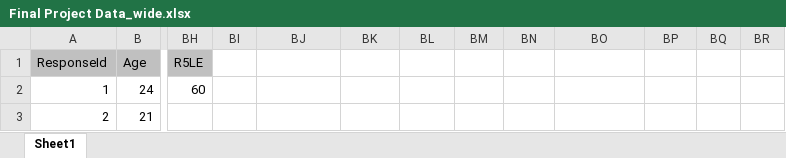
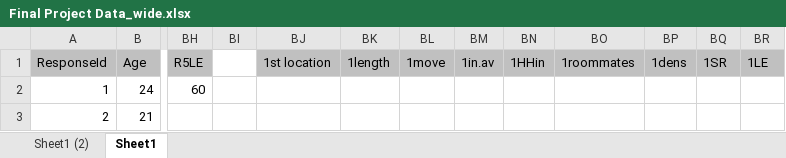
Before and after one commit to lcwat/958-final-project, an Excel workbook: data/Final Project Data_wide.xlsx, sheet Sheet1, drawn as a sheet; only a part is shown, gaps mark what is left out; values as stored, in another font and other column widths than the file's, no borders; the diff names each change by its address in the sheet, - before the commit and + after, or states it on an @@ line.

```diff
--- a/data/Final Project Data_wide.xlsx (sheet Sheet1)
+++ b/data/Final Project Data_wide.xlsx (sheet Sheet1)
+sheet tab: Sheet1 (2)
-BJ1: (empty)
+BJ1: 1st location
-BJ1:BR1 fill: none
+BJ1:BR1 fill: #C0C0C0
-BK1: (empty)
+BK1: 1length
-BL1: (empty)
+BL1: 1move
-BM1: (empty)
+BM1: 1in.av
-BN1: (empty)
+BN1: 1HHin
-BO1: (empty)
+BO1: 1roommates
-BP1: (empty)
+BP1: 1dens
-BQ1: (empty)
+BQ1: 1SR
-BR1: (empty)
+BR1: 1LE
```
